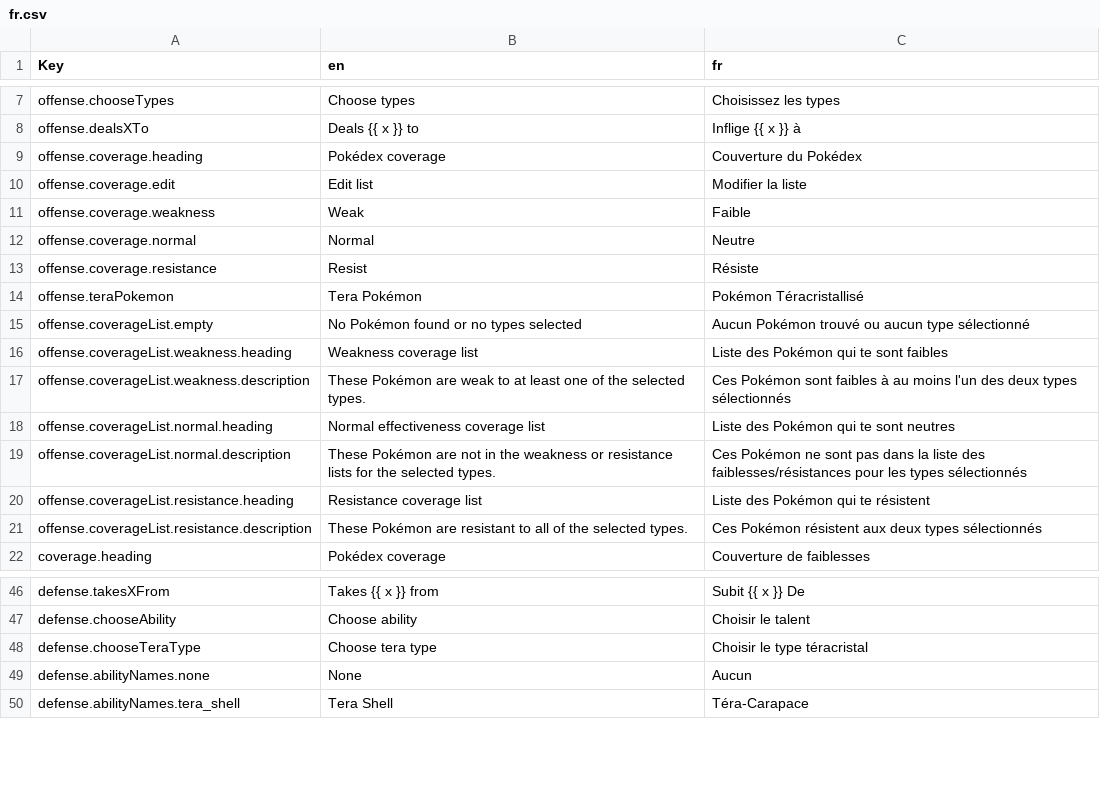
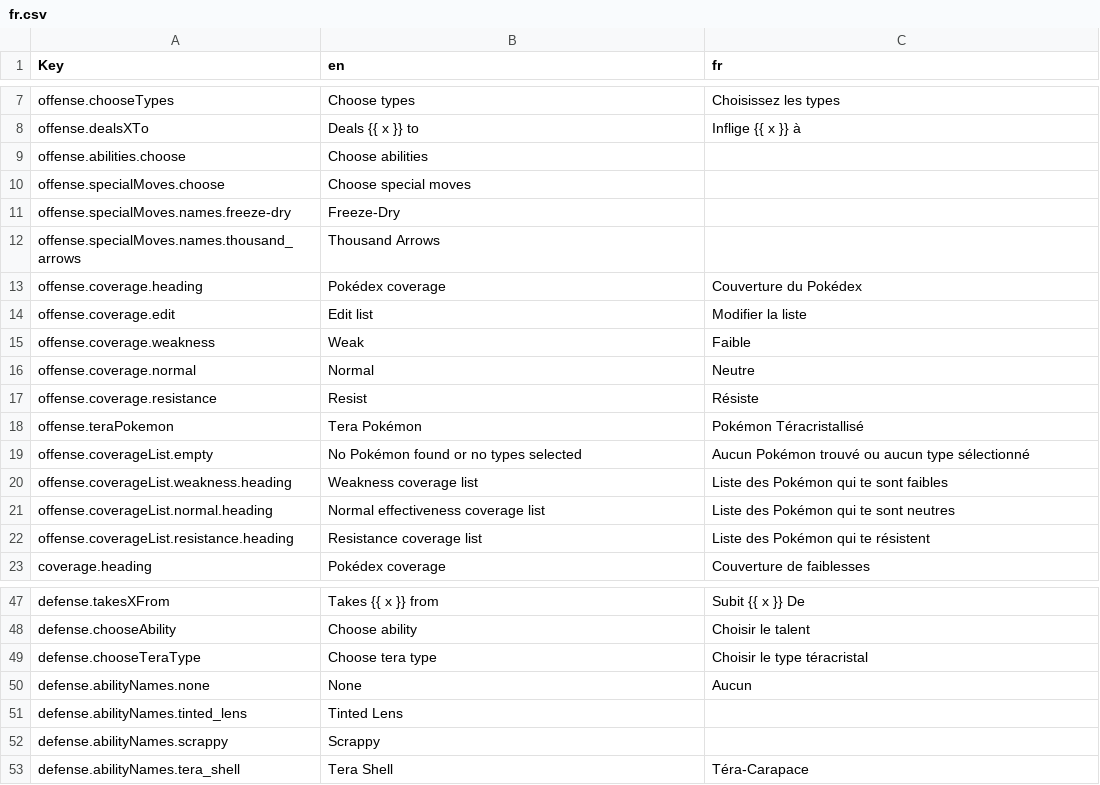
Before and after one commit to wavebeem/pkmn.help, a CSV file: public/translations/fr.csv, drawn as a sheet; only a part is shown, gaps mark what is left out.

```diff
--- a/public/translations/fr.csv
+++ b/public/translations/fr.csv
@@ -8,2 +8,6 @@ offense.chooseTypes,Choose types,Choisissez les types
 offense.dealsXTo,Deals {{ x }} to,Inflige {{ x }} à
+offense.abilities.choose,Choose abilities,
+offense.specialMoves.choose,Choose special moves,
+offense.specialMoves.names.freeze-dry,Freeze-Dry,
+offense.specialMoves.names.thousand_arrows,Thousand Arrows,
 offense.coverage.heading,Pokédex coverage,Couverture du Pokédex
@@ -16,7 +20,4 @@ offense.coverageList.empty,No Pokémon found or no types selected,Aucun Pokémon
 offense.coverageList.weakness.heading,Weakness coverage list,Liste des Pokémon qui te sont faibles
-offense.coverageList.weakness.description,These Pokémon are weak to at least one of the selected types.,Ces Pokémon sont faibles à au moins l'un des deux types sélectionnés
 offense.coverageList.normal.heading,Normal effectiveness coverage list,Liste des Pokémon qui te sont neutres
-offense.coverageList.normal.description,These Pokémon are not in the weakness or resistance lists for the selected types.,Ces Pokémon ne sont pas dans la liste des faiblesses/résistances pour les types sélectionnés
 offense.coverageList.resistance.heading,Resistance coverage list,Liste des Pokémon qui te résistent
-offense.coverageList.resistance.description,These Pokémon are resistant to all of the selected types.,Ces Pokémon résistent aux deux types sélectionnés
 coverage.heading,Pokédex coverage,Couverture de faiblesses
@@ -49,2 +50,4 @@ defense.chooseTeraType,Choose tera type,Choisir le type téracristal
 defense.abilityNames.none,None,Aucun
+defense.abilityNames.tinted_lens,Tinted Lens,
+defense.abilityNames.scrappy,Scrappy,
 defense.abilityNames.tera_shell,Tera Shell,Téra-Carapace
```
Also changed, not shown: public/translations/de.csv, public/translations/es.csv, 19 other files.
